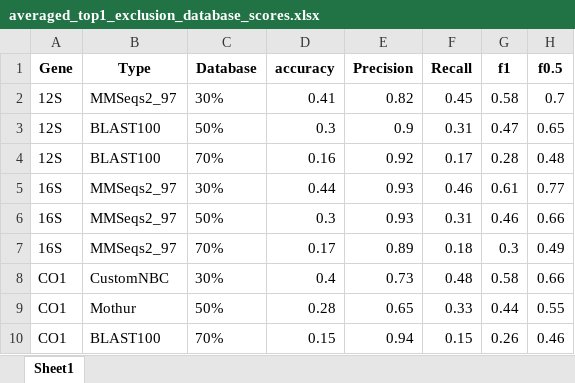
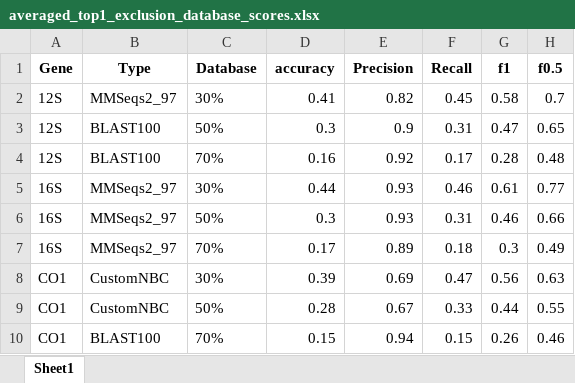
Before and after one commit to Computational-Biology-OceanOmics/OceanOmics-classifier-comparison, an Excel workbook: results/tables/averaged_top1_exclusion_database_scores.xlsx, sheet Sheet1, drawn as a sheet; values as stored, in another font and other column widths than the file's, no borders; the diff names each change by its address in the sheet, - before the commit and + after, or states it on an @@ line.

```diff
--- a/results/tables/averaged_top1_exclusion_database_scores.xlsx (sheet Sheet1)
+++ b/results/tables/averaged_top1_exclusion_database_scores.xlsx (sheet Sheet1)
-D8 (accuracy): 0.4
+D8 (accuracy): 0.39
-E8 (Precision): 0.73
+E8 (Precision): 0.69
-F8 (Recall): 0.48
+F8 (Recall): 0.47
-G8 (f1): 0.58
+G8 (f1): 0.56
-H8 (f0.5): 0.66
+H8 (f0.5): 0.63
-B9 (Type): Mothur
+B9 (Type): CustomNBC
-E9 (Precision): 0.65
+E9 (Precision): 0.67
```
Also changed, not shown: results/tables/All_F1_tables.xlsx, results/tables/Counted_correctness.xlsx, 15 other files.
